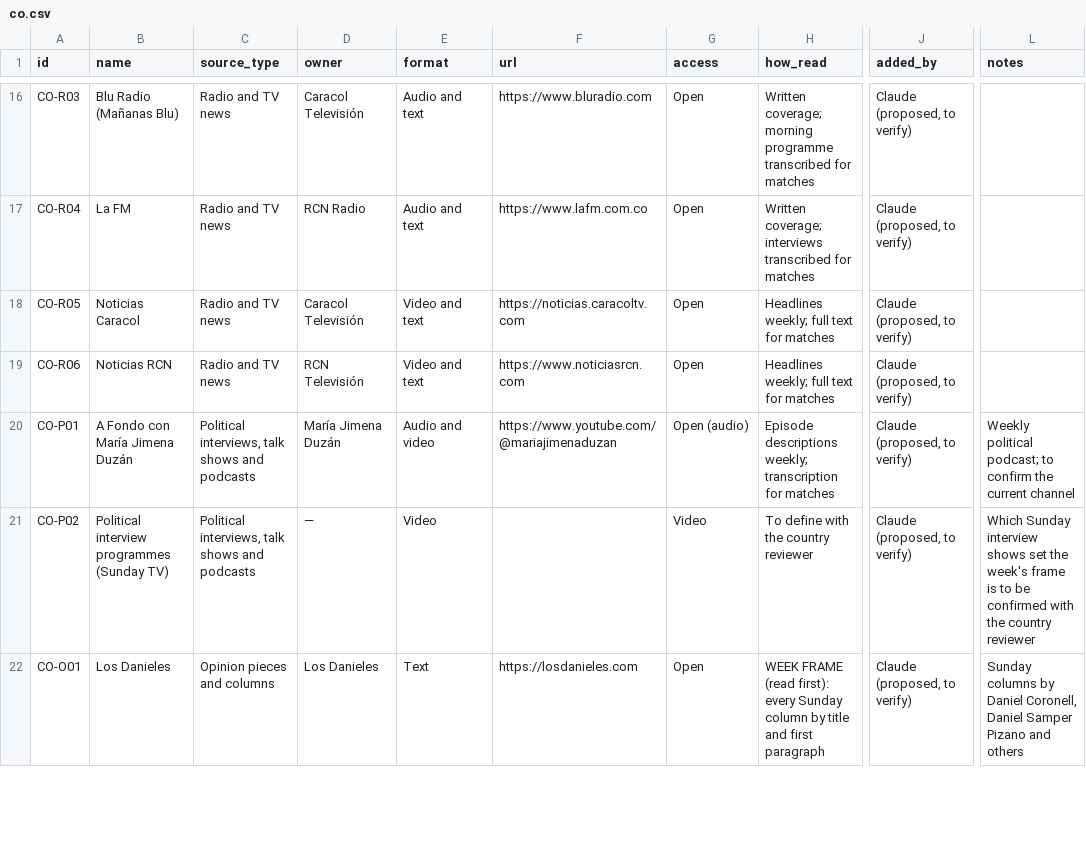
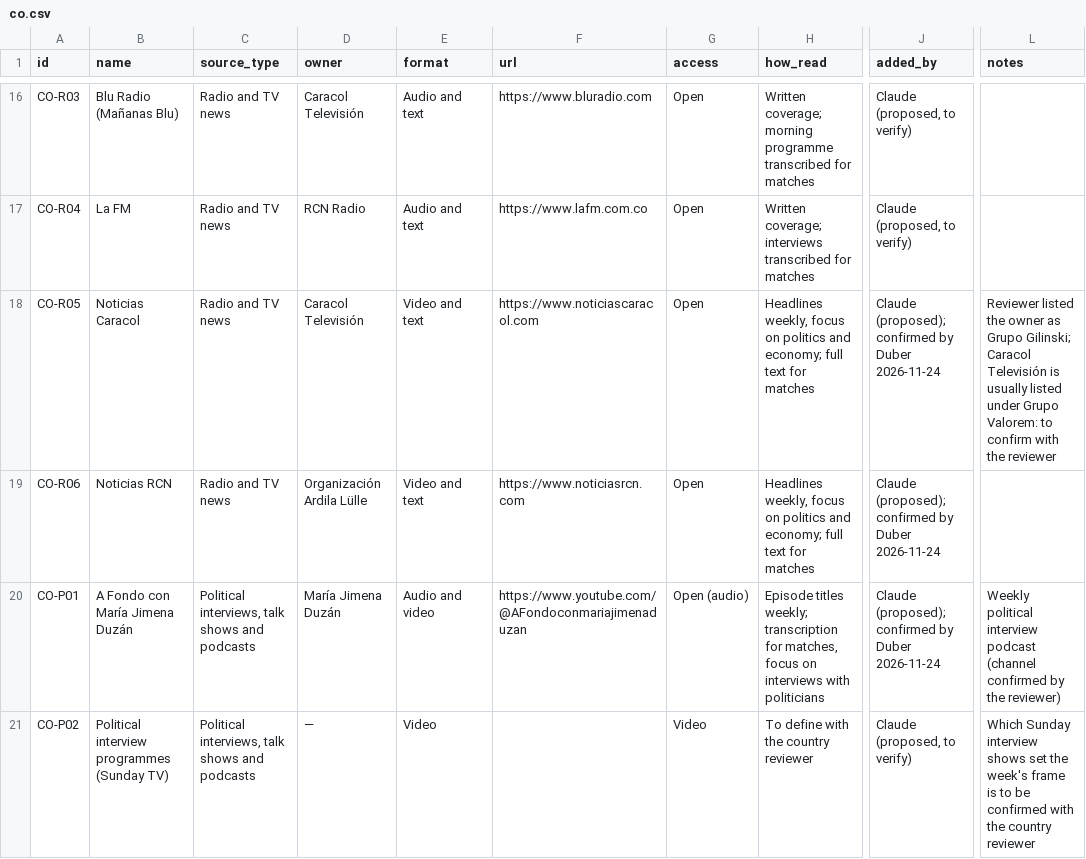
Before and after one commit to camansil/back-end, a CSV file: sources/co.csv, drawn as a sheet; only a part is shown, gaps mark what is left out; the shorter side is filled out with more unchanged rows; the diff covers the shown part only; the diff names each change by its address in the sheet, - before the commit and + after, or states it on an @@ line.

```diff
--- a/sources/co.csv
+++ b/sources/co.csv
-F18 (url): https://noticias.caracoltv.com
+F18 (url): https://www.noticiascaracol.com
-H18:H19 (how_read): Headlines weekly; full text…
+H18:H19 (how_read): Headlines weekly, focus on politics and economy; full text…
-J18:J20 (added_by): Claude (proposed, to verify)
+J18:J20 (added_by): Claude (proposed); confirmed by Duber 2026-11-24
-L18 (notes): (empty)
+L18 (notes): Reviewer listed the owner as Grupo Gilinski; Caracol Televisión is usually listed under Grupo Valorem: to confirm with the reviewer
-D19 (owner): RCN Televisión
+D19 (owner): Organización Ardila Lülle
-F20 (url): https://www.youtube.com/@mariajimenaduzan
+F20 (url): https://www.youtube.com/@AFondoconmariajimenaduzan
-H20 (how_read): Episode descriptions weekly; transcription for matches
+H20 (how_read): Episode titles weekly; transcription for matches, focus on interviews with politicians
-L20 (notes): Weekly political podcast; to confirm the current channel
+L20 (notes): Weekly political interview podcast (channel confirmed by the reviewer)
```
Also changed, not shown: 1 added row and 14 edited cells elsewhere in this file, 1 other file.
